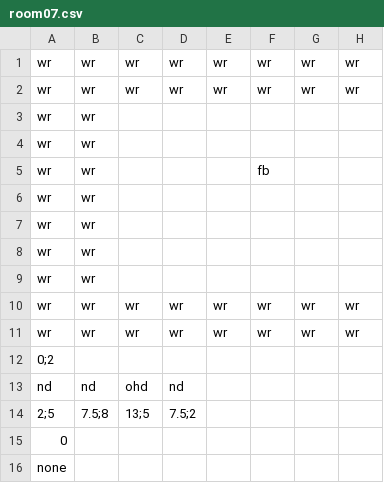
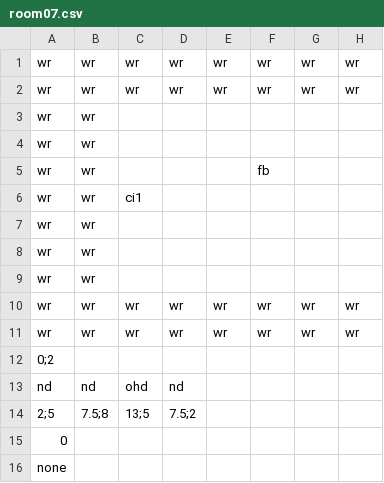
Before and after one commit to Gorfeywog/ZeldaDungeon, a CSV file: RoomData/room07.csv, drawn as a sheet; only a part is shown; the diff names each change by its address in the sheet, - before the commit and + after, or states it on an @@ line.

```diff
--- a/RoomData/room07.csv
+++ b/RoomData/room07.csv
-C6: (empty)
+C6: ci1
```
Also changed, not shown: RoomData/room00.csv, RoomData/room01.csv, 8 other files.
